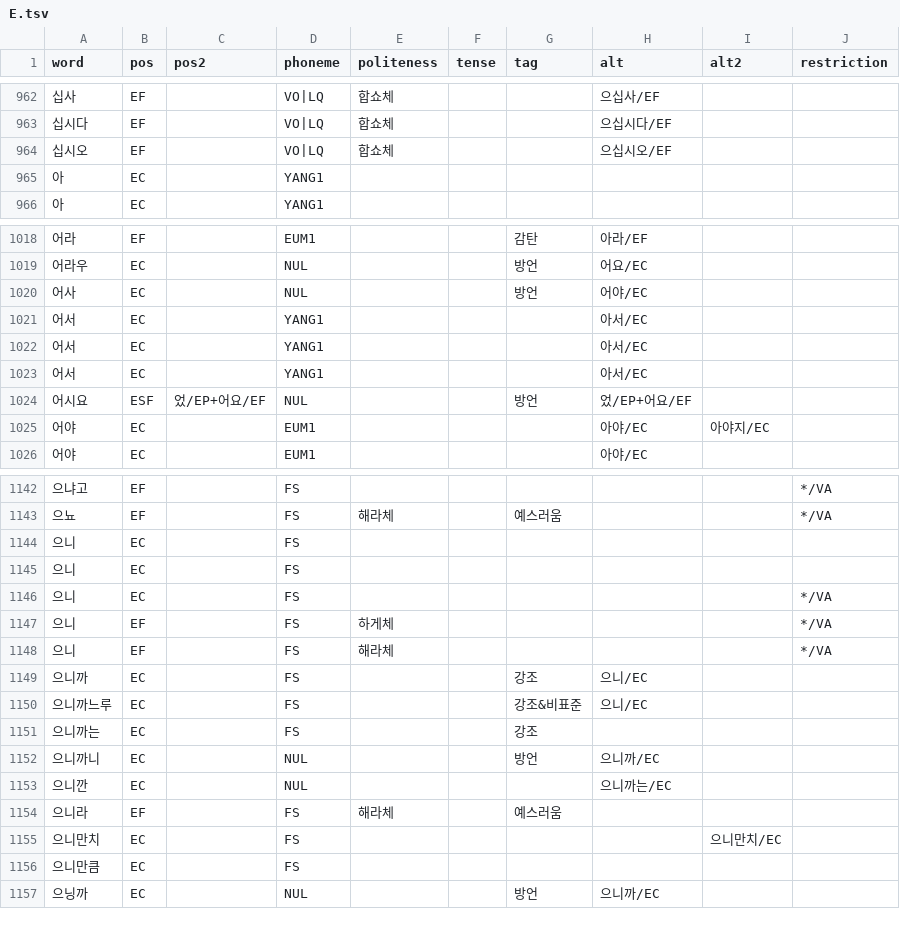
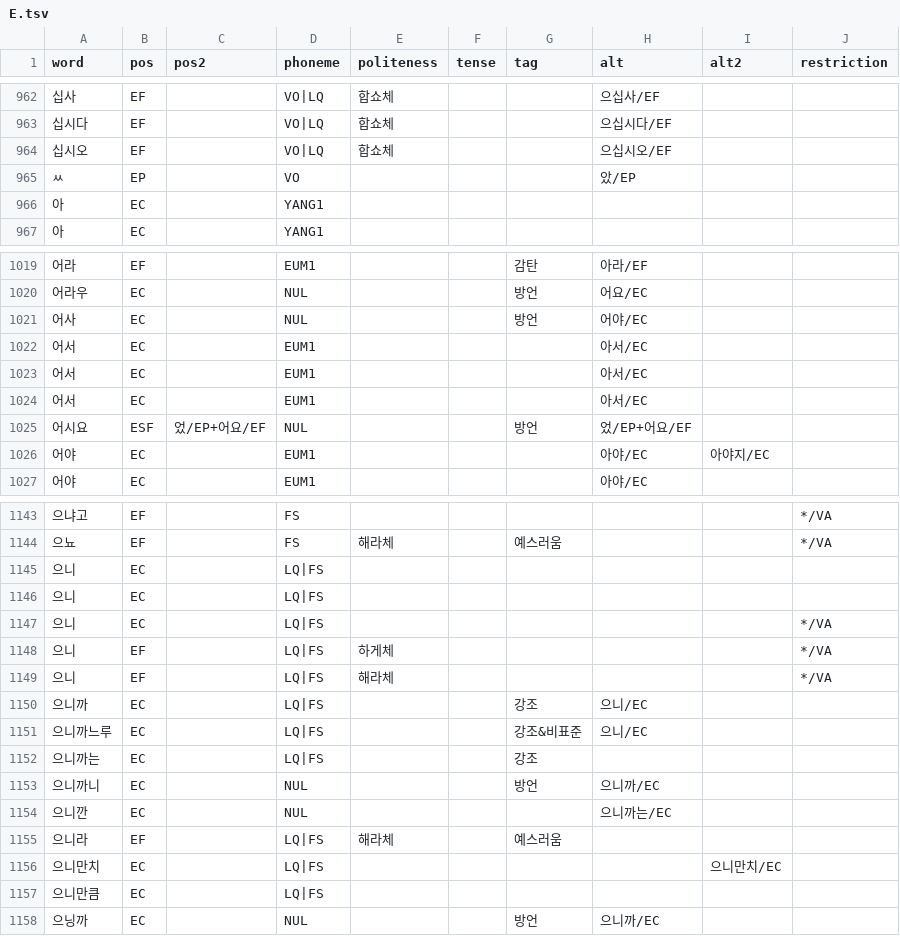
Before and after one commit to yiunsr/hinsaem, a TSV file: res/E.tsv, drawn as a sheet; only a part is shown, gaps mark what is left out.

```diff
--- a/res/E.tsv
+++ b/res/E.tsv
@@ -964,2 +964,3 @@ word	pos	pos2	phoneme	politeness	tense	tag	alt	alt2	restriction
 십시오	EF		VO|LQ	합쇼체			으십시오/EF		
+ㅆ	EP		VO				았/EP		
 아	EC		YANG1						
@@ -1020,5 +1021,5 @@ word	pos	pos2	phoneme	politeness	tense	tag	alt	alt2	restriction
 어사	EC		NUL			방언	어야/EC		
-어서	EC		YANG1				아서/EC		
-어서	EC		YANG1				아서/EC		
-어서	EC		YANG1				아서/EC		
+어서	EC		EUM1				아서/EC		
+어서	EC		EUM1				아서/EC		
+어서	EC		EUM1				아서/EC		
 어시요	ESF	었/EP+어요/EF	NUL			방언	었/EP+어요/EF		
@@ -1143,15 +1144,15 @@ word	pos	pos2	phoneme	politeness	tense	tag	alt	alt2	restriction
 으뇨	EF		FS	해라체		예스러움			*/VA
-으니	EC		FS						
-으니	EC		FS						
-으니	EC		FS						*/VA
-으니	EF		FS	하게체					*/VA
-으니	EF		FS	해라체					*/VA
-으니까	EC		FS			강조	으니/EC		
-으니까느루	EC		FS			강조&비표준	으니/EC		
-으니까는	EC		FS			강조			
+으니	EC		LQ|FS						
+으니	EC		LQ|FS						
+으니	EC		LQ|FS						*/VA
+으니	EF		LQ|FS	하게체					*/VA
+으니	EF		LQ|FS	해라체					*/VA
+으니까	EC		LQ|FS			강조	으니/EC		
+으니까느루	EC		LQ|FS			강조&비표준	으니/EC		
+으니까는	EC		LQ|FS			강조			
 으니까니	EC		NUL			방언	으니까/EC		
 으니깐	EC		NUL				으니까는/EC		
-으니라	EF		FS	해라체		예스러움			
-으니만치	EC		FS					으니만치/EC	
-으니만큼	EC		FS						
+으니라	EF		LQ|FS	해라체		예스러움			
+으니만치	EC		LQ|FS					으니만치/EC	
+으니만큼	EC		LQ|FS						
 으닝까	EC		NUL			방언	으니까/EC		
```
Also changed, not shown: 3 other files.
